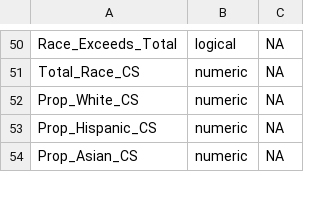
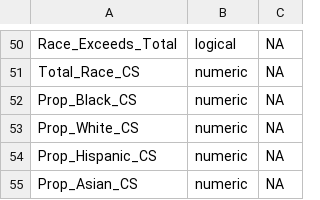
Before and after one commit to osomoai/k12-cs-course-pipeline-analysis, a CSV file: data_dictionary.csv, drawn as a sheet; only a part is shown, gaps mark what is left out; the diff names each change by its address in the sheet, - before the commit and + after, or states it on an @@ line.

Commit message:
Add data dictionary for the final CS dataset

```diff
--- a/data_dictionary.csv
+++ b/data_dictionary.csv
+row 52: Prop_Black_CS | numeric | NA
```
